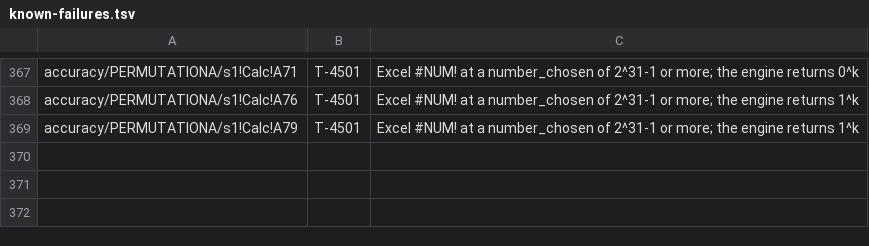
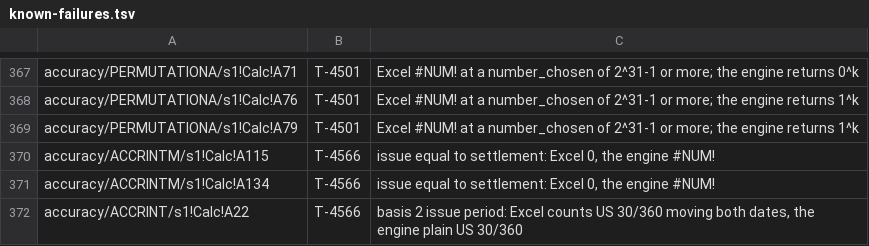
Before and after one commit to SteveCoInc/rustsheet, a TSV file: eval/accuracy/known-failures.tsv, drawn as a sheet; only a part is shown, gaps mark what is left out.

```diff
--- a/eval/accuracy/known-failures.tsv
+++ b/eval/accuracy/known-failures.tsv
@@ -369 +369,4 @@ accuracy/PERMUTATIONA/s1!Calc!A76	T-4501	Excel #NUM! at a number_chosen of 2^31-
 accuracy/PERMUTATIONA/s1!Calc!A79	T-4501	Excel #NUM! at a number_chosen of 2^31-1 or more; the engine returns 1^k
+accuracy/ACCRINTM/s1!Calc!A115	T-4566	issue equal to settlement: Excel 0, the engine #NUM!
+accuracy/ACCRINTM/s1!Calc!A134	T-4566	issue equal to settlement: Excel 0, the engine #NUM!
+accuracy/ACCRINT/s1!Calc!A22	T-4566	basis 2 issue period: Excel counts US 30/360 moving both dates, the engine plain US 30/360
```
Also changed, not shown: 56 other files.
